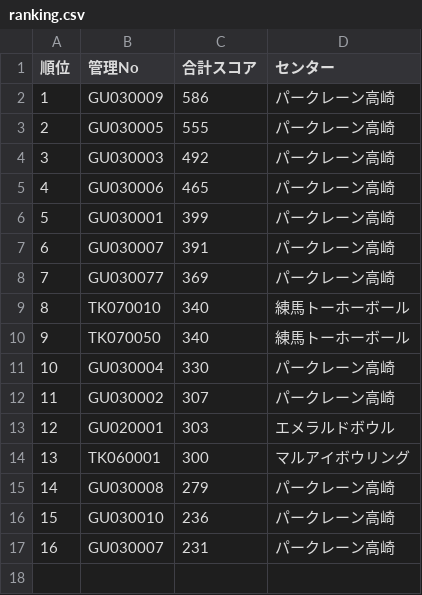
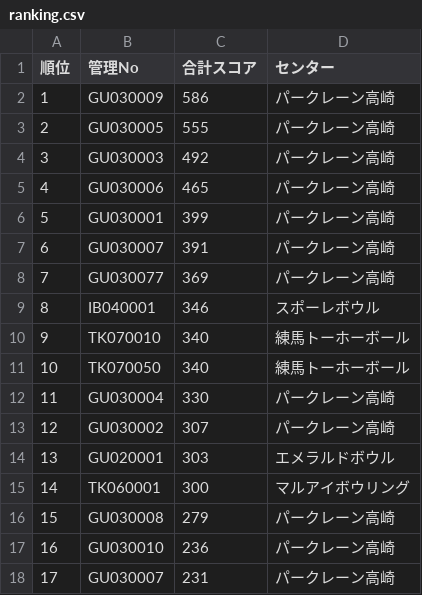
Before and after one commit to takehiko2324/ranking2026, a CSV file: ranking.csv, drawn as a sheet; addresses are those after the commit; the diff names each change by its address in the sheet, - before the commit and + after, or states it on an @@ line.

Commit message:
Update ranking.csv from FileMaker

```diff
--- a/ranking.csv
+++ b/ranking.csv
+row 9: 8 | IB040001 | 346 | スポーレボウル
@@ column A (順位) renumbered from row 10 down @@
```
